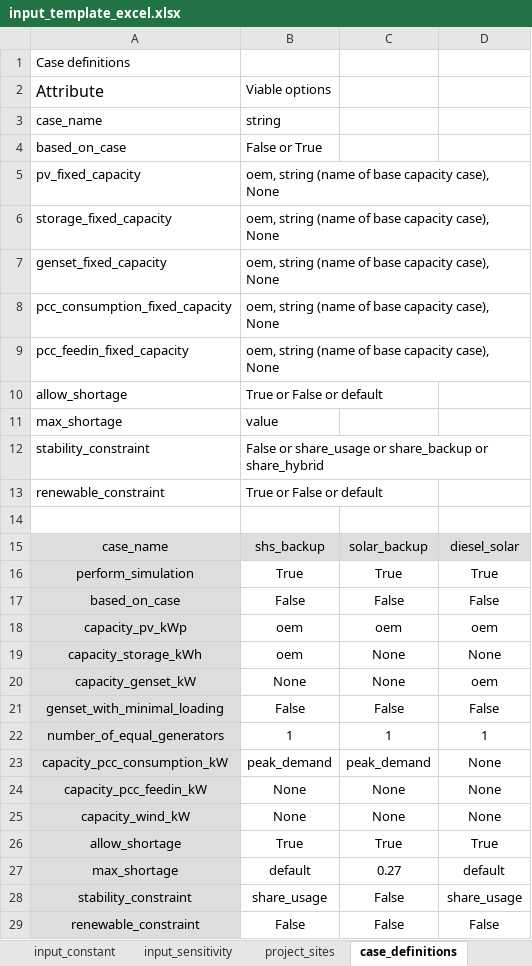
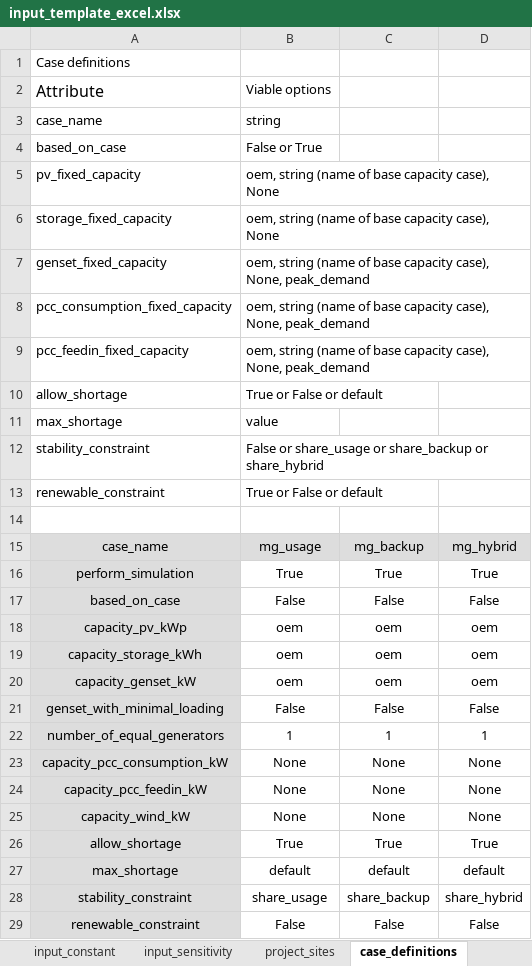
Before and after one commit to rl-institut/offgridders, an Excel workbook: simulation_results/inputs/input_template_excel.xlsx, sheet case_definitions, drawn as a sheet; values as stored, in another font and other column widths than the file's, no borders; the diff names each change by its address in the sheet, - before the commit and + after, or states it on an @@ line.

Commit message:
included new stability criterion share_hybrid

```diff
--- a/simulation_results/inputs/input_template_excel.xlsx (sheet case_definitions)
+++ b/simulation_results/inputs/input_template_excel.xlsx (sheet case_definitions)
-B7:B9: …capacity case), None
+B7:B9: …capacity case), None, peak_demand
-B15: shs_backup
+B15: mg_usage
-C15: solar_backup
+C15: mg_backup
-D15: diesel_solar
+D15: mg_hybrid
-C19:C20: None
+C19:C20: oem
-D19: None
+D19: oem
-B20: None
+B20: oem
-B23: peak_demand
+B23: None
-C23: peak_demand
+C23: None
-C27: 0.27
+C27: default
-C28: False
+C28: share_backup
-D28: share_usage
+D28: share_hybrid
```
Also changed, not shown: sheet project_sites.
